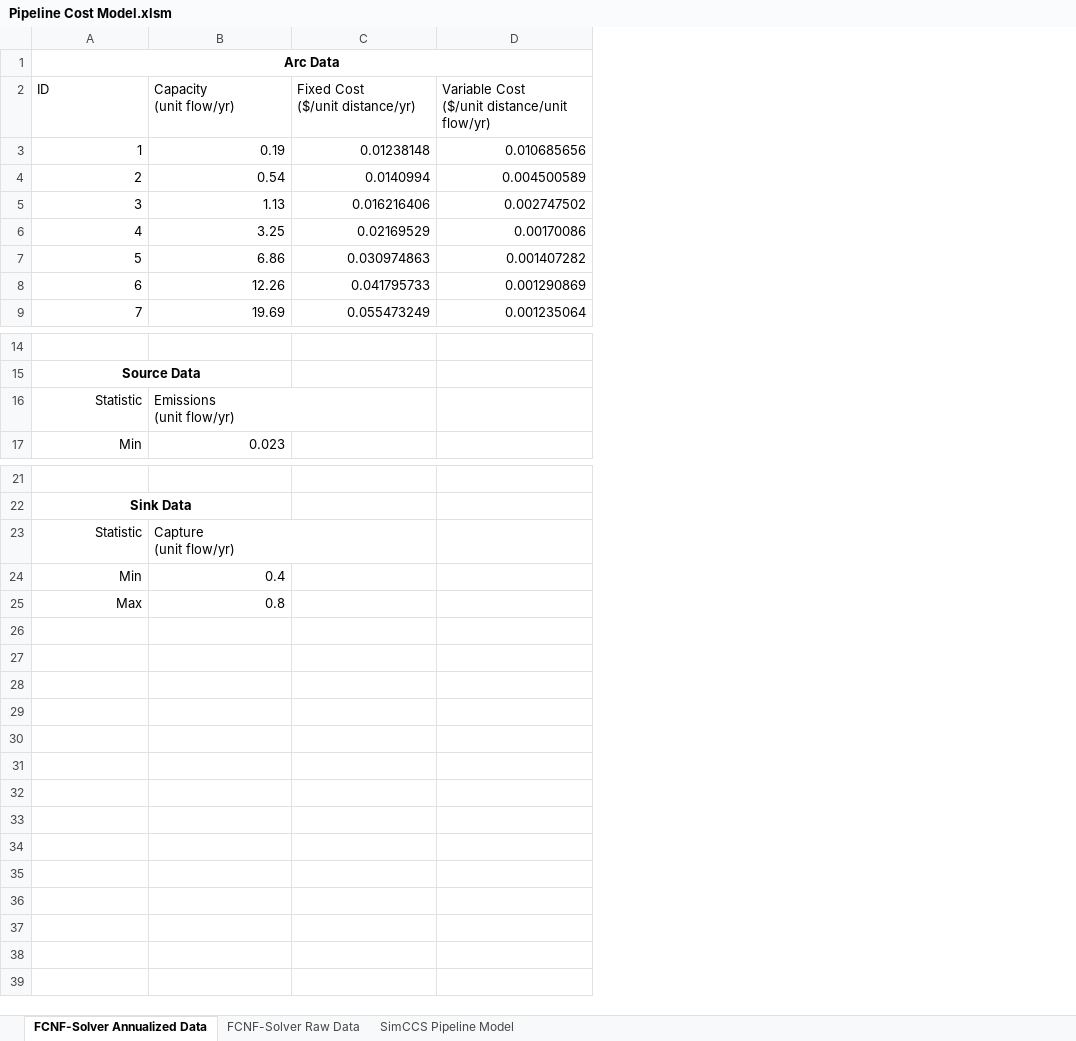
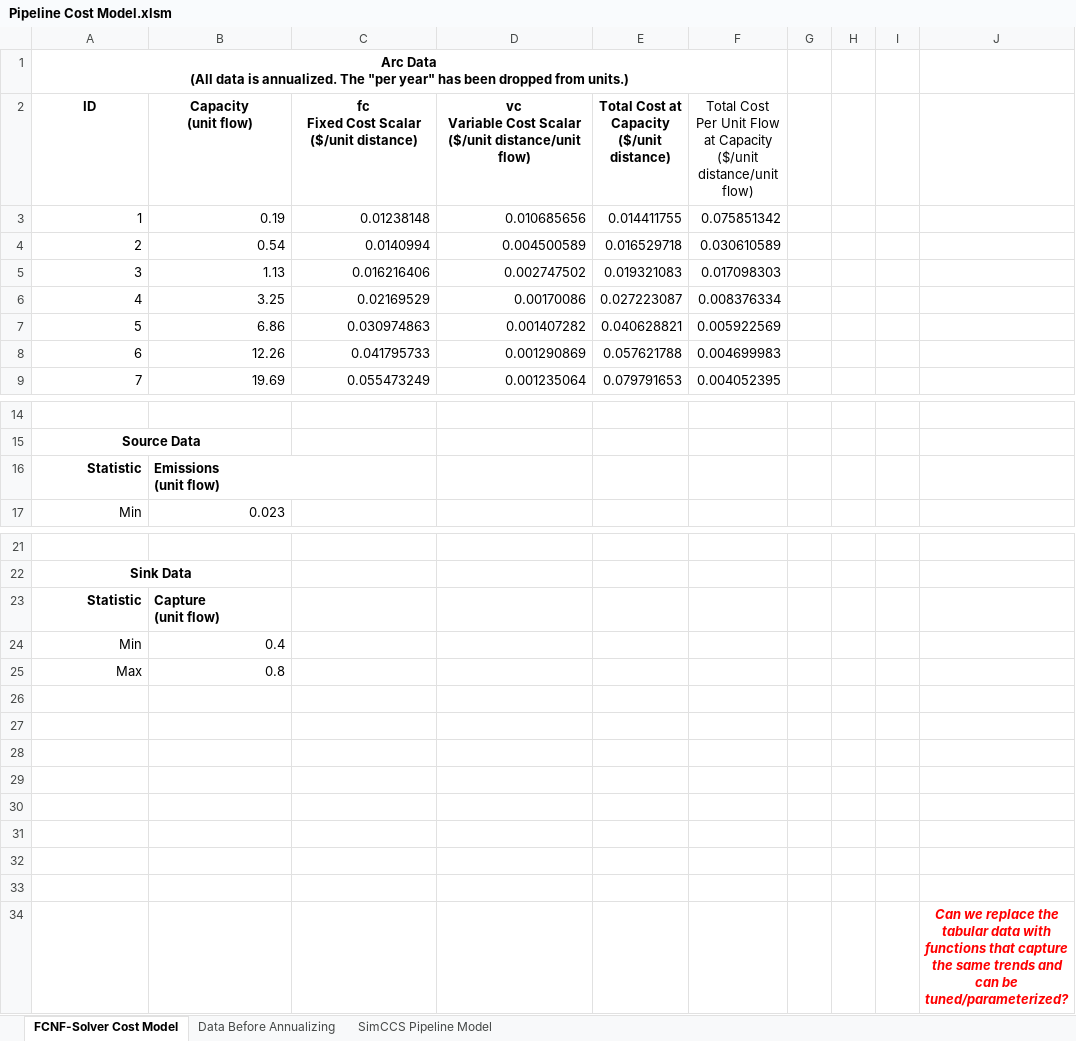
Before and after one commit to DaltonGomez/FCNF-Solver, an Excel workbook: data/SimCCS_models/Pipeline Cost Model.xlsm, sheet FCNF-Solver Cost Model, drawn as a sheet; only a part is shown, gaps mark what is left out; values as stored, in another font and other column widths than the file's, no borders; charts and pictures not drawn; ↵ is a line break in a cell; the diff names each change by its address in the sheet, - before the commit and + after, or states it on an @@ line.

```diff
--- a/data/SimCCS_models/Pipeline Cost Model.xlsm (sheet FCNF-Solver Cost Model)
+++ b/data/SimCCS_models/Pipeline Cost Model.xlsm (sheet FCNF-Solver Cost Model)
-sheet tab: FCNF-Solver Annualized Data
+sheet tab: FCNF-Solver Cost Model
-sheet tab: FCNF-Solver Raw Data
+sheet tab: Data Before Annualizing
+column E, rows 2-9: Total Cost at Capacity ↵ ($/unit distance) | 0.014411755 | 0.016529718 | 0.019321083 | 0.027223087 | 0.040628821 | 0.057621788 | 0.079791653
+column F, rows 2-9: Total Cost Per Unit Flow at Capacity ↵ ($/unit distance/unit flow) | 0.075851342 | 0.030610589 | 0.017098303 | 0.008376334 | 0.005922569 | 0.004699983 | 0.004052395
+column G, empty
+column H, empty
+column I, empty
+column J, empty
@@ column A (ID) renumbered in row 1 @@
@@ A2:D2 bold: off → on, alignment: left → center @@
-B2: Capacity ↵ (unit flow/yr)
+B2: Capacity ↵ (unit flow)
-C2: Fixed Cost ↵ ($/unit distance/yr)
+C2: fc ↵ Fixed Cost Scalar ↵ ($/unit distance)
-D2: Variable Cost ↵ ($/unit distance/unit flow/yr)
+D2: vc ↵ Variable Cost Scalar ↵ ($/unit distance/unit flow)
-A16:B16 bold: off
+A16:B16 bold: on
-B16 (Capacity (unit flow)): Emissions ↵ (unit flow/yr)
+B16 (Capacity (unit flow)): Emissions ↵ (unit flow)
-A23:B23 bold: off
+A23:B23 bold: on
-B23 (Capacity (unit flow)): Capture ↵ (unit flow/yr)
+B23 (Capacity (unit flow)): Capture ↵ (unit flow)
+row 26: (empty)
+row 27: (empty)
+row 28: (empty)
+row 29: (empty)
+row 30: (empty)
+row 31: (empty)
+row 32: (empty)
+row 33: (empty)
+row 34:  |  |  |  |  |  |  |  |  | Can we replace the tabular data with functions that capture the same trends and can be tuned/parameterized?
```
Also changed, not shown: charts or pictures, 14 other files.
